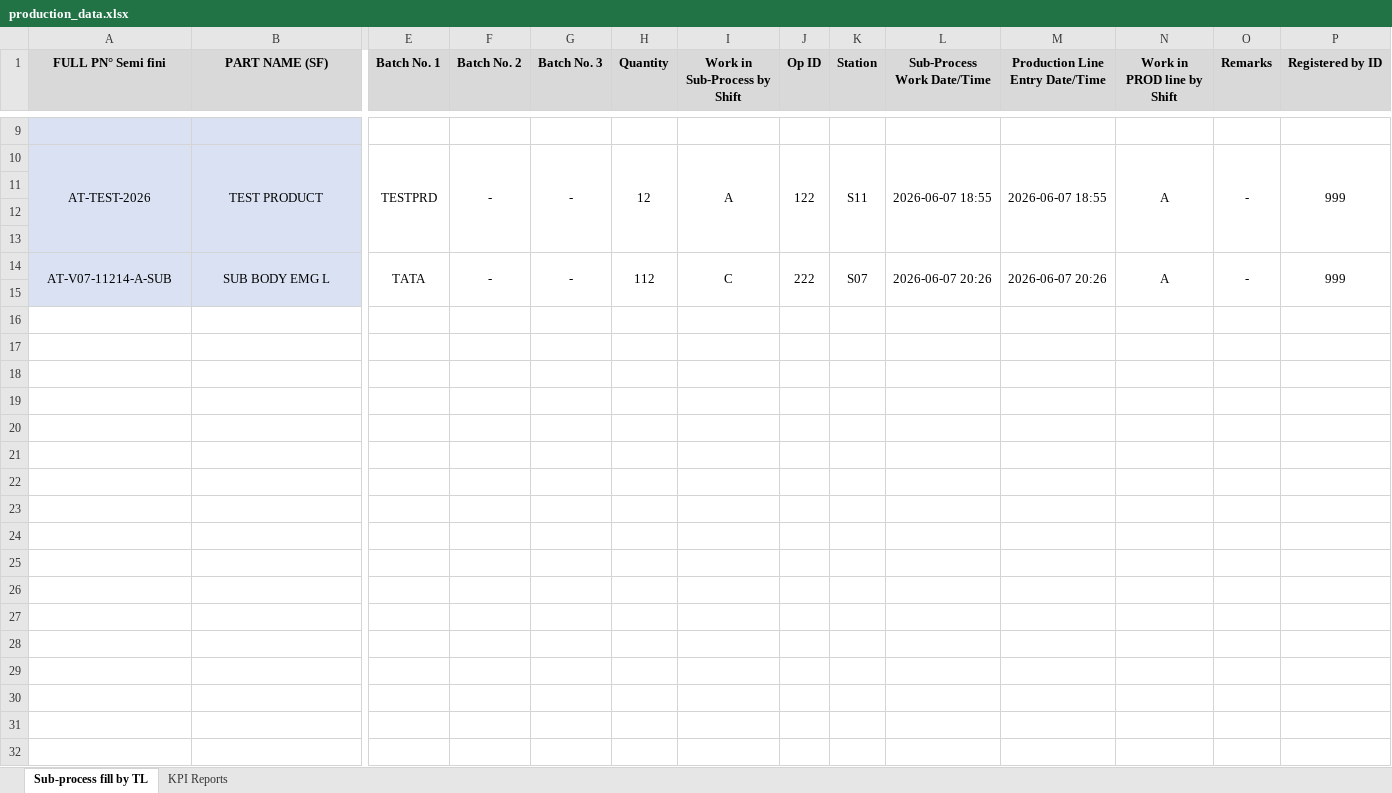
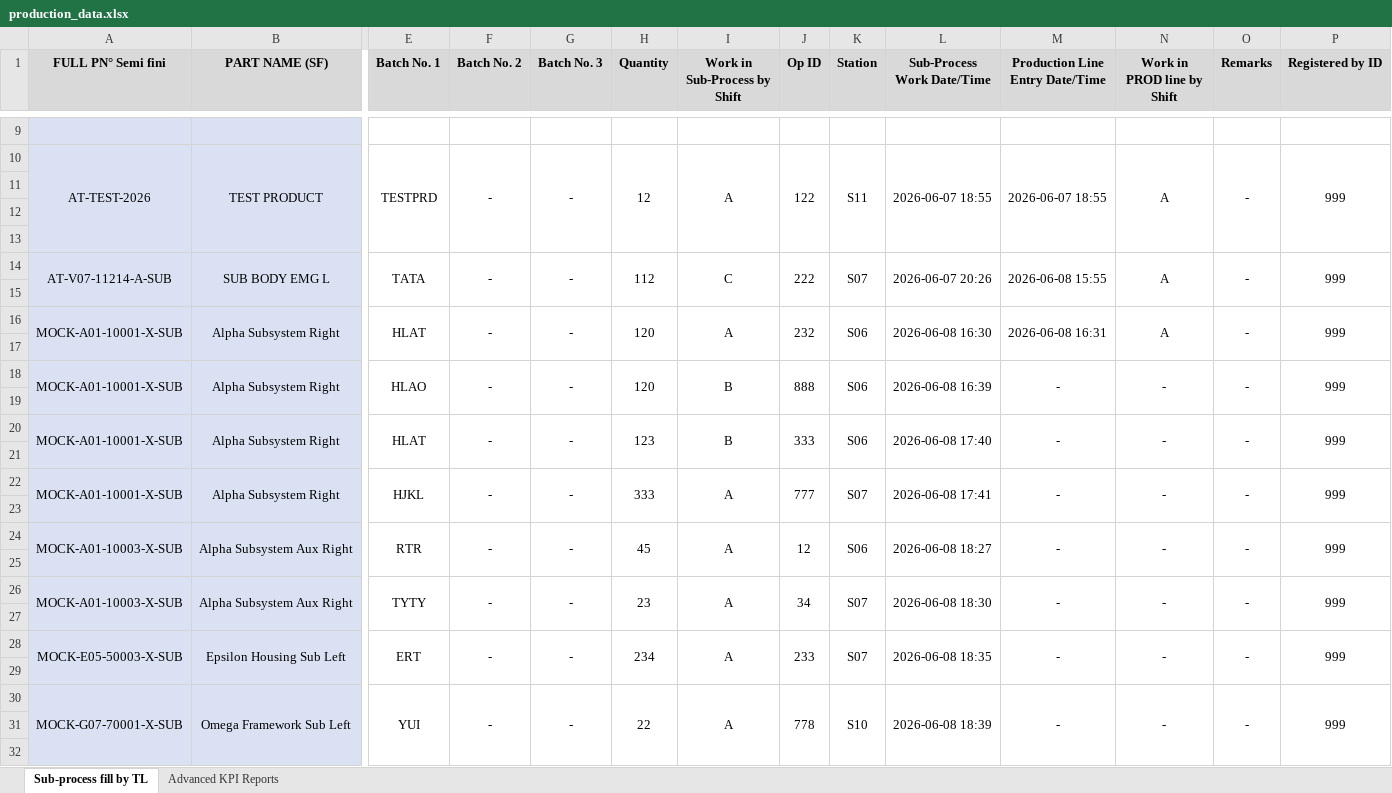
Before and after one commit to naoufalelhlou22/Sub-Process-Traceability, an Excel workbook: data/production_data.xlsx, sheet Sub-process fill by TL, drawn as a sheet; only a part is shown, gaps mark what is left out; values as stored, in another font and other column widths than the file's, no borders; rows hold the shown columns only; the diff covers the shown part only; the diff names each change by its address in the sheet, - before the commit and + after, or states it on an @@ line.

```diff
--- a/data/production_data.xlsx (sheet Sub-process fill by TL)
+++ b/data/production_data.xlsx (sheet Sub-process fill by TL)
-sheet tab: KPI Reports
+sheet tab: Advanced KPI Reports
-M14 (Production Line Entry Date/Time): 2026-06-07 20:26
+M14 (Production Line Entry Date/Time): 2026-06-08 15:55
+row 16: MOCK-A01-10001-X-SUB | Alpha Subsystem Right | HLAT | - | - | 120 | A | 232 | S06 | 2026-06-08 16:30 | 2026-06-08 16:31 | A | - | 999
+row 17: (empty)
+row 18: MOCK-A01-10001-X-SUB | Alpha Subsystem Right | HLAO | - | - | 120 | B | 888 | S06 | 2026-06-08 16:39 | - | - | - | 999
+row 19: (empty)
+row 20: MOCK-A01-10001-X-SUB | Alpha Subsystem Right | HLAT | - | - | 123 | B | 333 | S06 | 2026-06-08 17:40 | - | - | - | 999
+row 21: (empty)
+row 22: MOCK-A01-10001-X-SUB | Alpha Subsystem Right | HJKL | - | - | 333 | A | 777 | S07 | 2026-06-08 17:41 | - | - | - | 999
+row 23: (empty)
+row 24: MOCK-A01-10003-X-SUB | Alpha Subsystem Aux Right | RTR | - | - | 45 | A | 12 | S06 | 2026-06-08 18:27 | - | - | - | 999
+row 25: (empty)
+row 26: MOCK-A01-10003-X-SUB | Alpha Subsystem Aux Right | TYTY | - | - | 23 | A | 34 | S07 | 2026-06-08 18:30 | - | - | - | 999
+row 27: (empty)
+row 28: MOCK-E05-50003-X-SUB | Epsilon Housing Sub Left | ERT | - | - | 234 | A | 233 | S07 | 2026-06-08 18:35 | - | - | - | 999
+row 29: (empty)
+row 30: MOCK-G07-70001-X-SUB | Omega Framework Sub Left | YUI | - | - | 22 | A | 778 | S10 | 2026-06-08 18:39 | - | - | - | 999
+row 31: (empty)
+row 32: (empty)
```
Also changed, not shown: 9 added rows elsewhere in this sheet, sheet Advanced KPI Reports, 20 other files.
